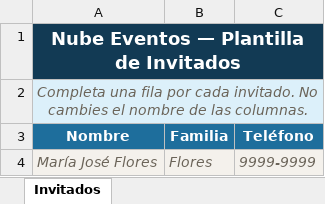
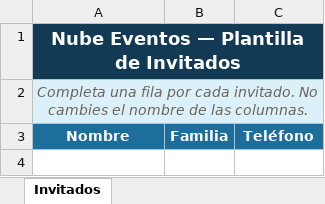
Before and after one commit to BryanColindres/tueventohn.com, an Excel workbook: portal/plantilla-invitados.xlsx, sheet Invitados, drawn as a sheet; values as stored, in another font and other column widths than the file's, no borders; the diff names each change by its address in the sheet, - before the commit and + after, or states it on an @@ line.

```diff
--- a/portal/plantilla-invitados.xlsx (sheet Invitados)
+++ b/portal/plantilla-invitados.xlsx (sheet Invitados)
-row 4: María José Flores | Flores | 9999-9999
```
Also changed, not shown: 2 other files.
